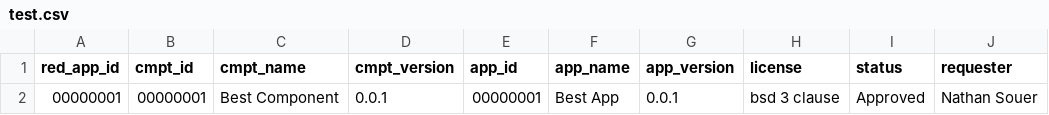
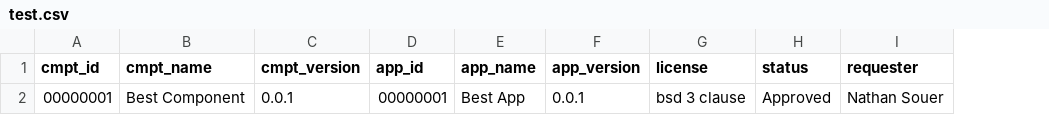
Before and after one commit to sjasthi/sbom2, a CSV file: csv_files/test.csv, drawn as a sheet; only a part is shown; the diff names each change by its address in the sheet, - before the commit and + after, or states it on an @@ line.

```diff
--- a/csv_files/test.csv
+++ b/csv_files/test.csv
-column A (red_app_id), row 2: 00000001
```
Also changed, not shown: 2 other files.
